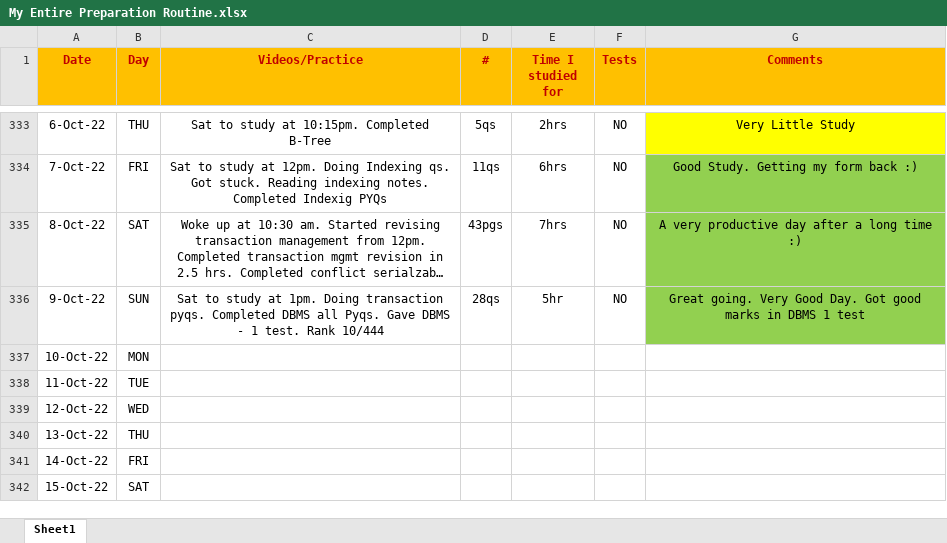
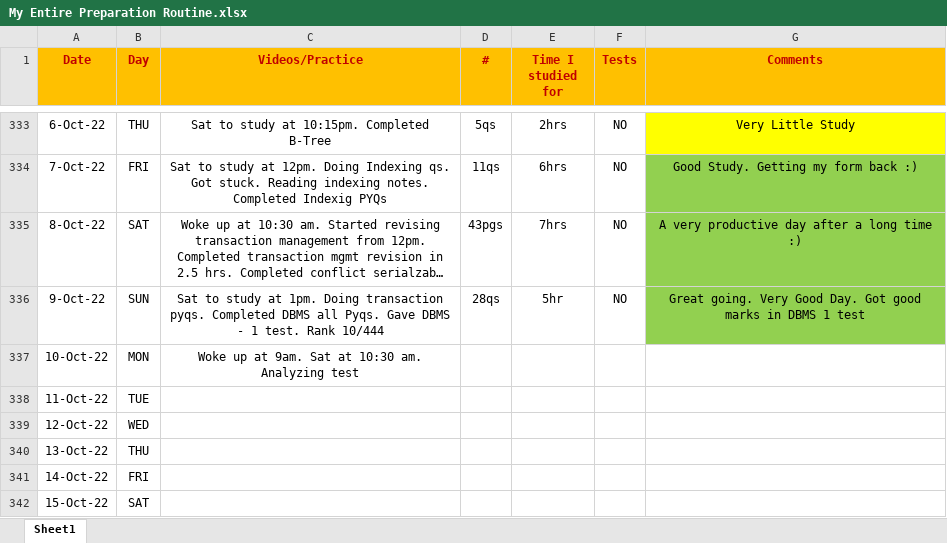
Before and after one commit to Abhrajyoti00/Abhrajyoti00-GATE_2022_2023, an Excel workbook: My Entire Preparation Routine.xlsx, sheet Sheet1, drawn as a sheet; only a part is shown, gaps mark what is left out; long unchanged cells end in …; values as stored, in another font and other column widths than the file's, no borders; conditional formats not drawn; the diff names each change by its address in the sheet, - before the commit and + after, or states it on an @@ line.

Commit message:
Entry of 10th oct 22

```diff
--- a/My Entire Preparation Routine.xlsx (sheet Sheet1)
+++ b/My Entire Preparation Routine.xlsx (sheet Sheet1)
-C337 (Videos/Practice): (empty)
+C337 (Videos/Practice): Woke up at 9am. Sat at 10:30 am. Analyzing test
```
